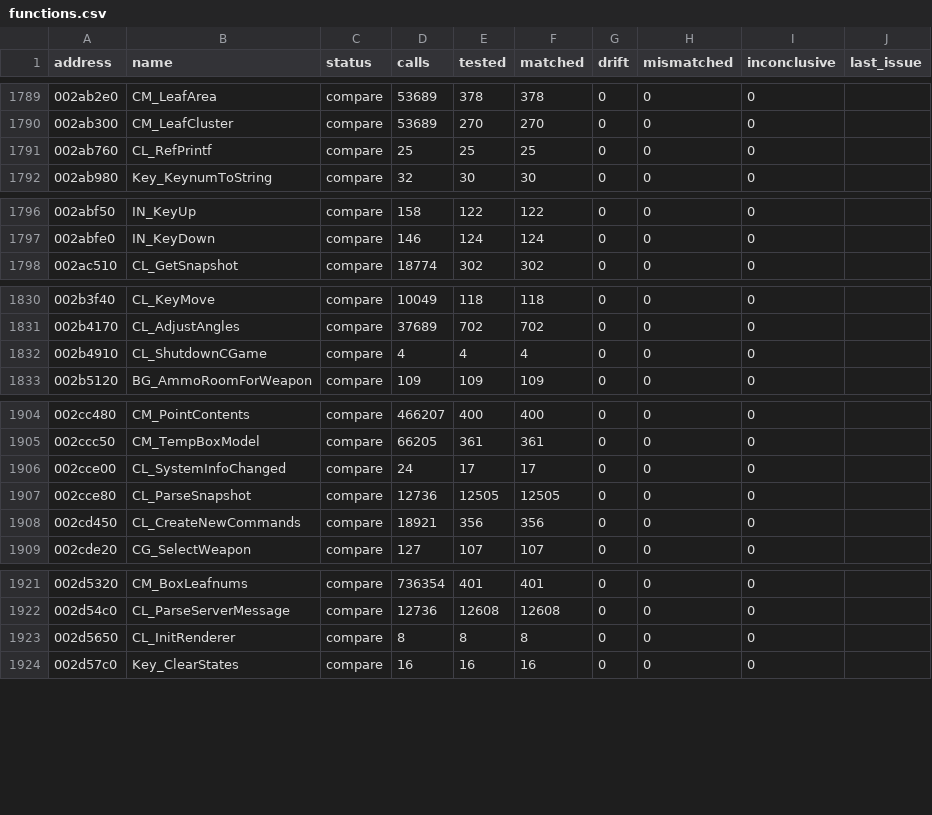
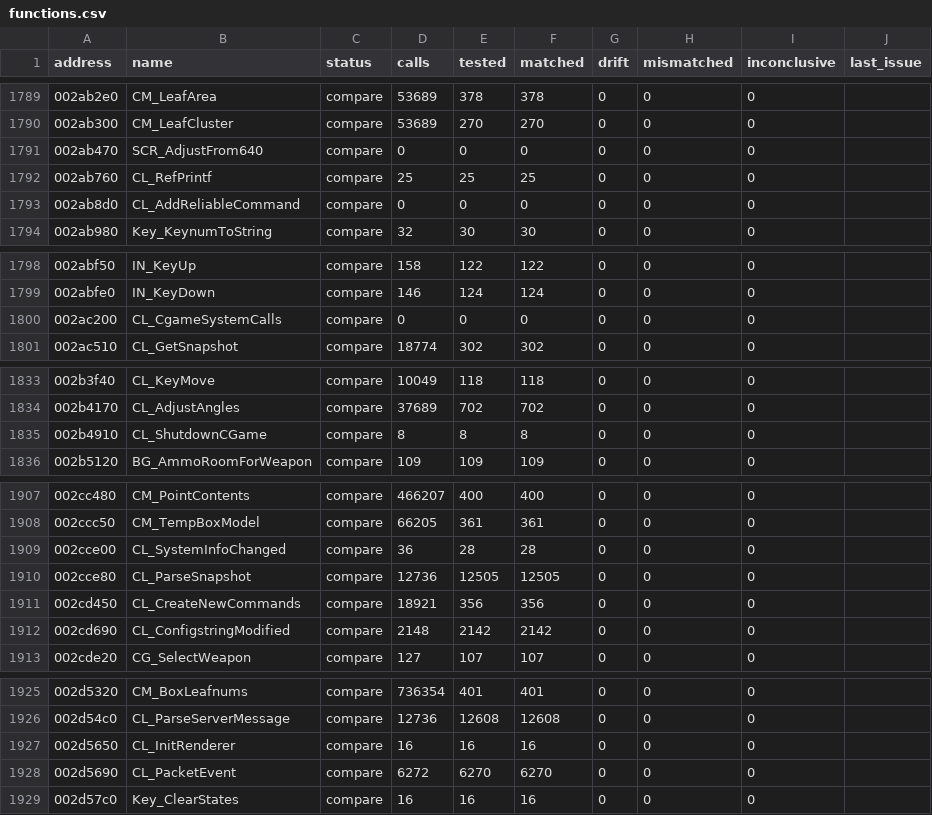
Before and after one commit to SmokeDoggy044/CoD2-BRO-Native-Loader, a CSV file: tools/data/functions.csv, drawn as a sheet; only a part is shown, gaps mark what is left out; the diff covers the shown part only.

```diff
--- a/tools/data/functions.csv
+++ b/tools/data/functions.csv
@@ -1790,3 +1790,5 @@ address,name,status,calls,tested,matched,drift,mismatched,inconclusive,last_issu
 002ab300,CM_LeafCluster,compare,53689,270,270,0,0,0,""
+002ab470,SCR_AdjustFrom640,compare,0,0,0,0,0,0,""
 002ab760,CL_RefPrintf,compare,25,25,25,0,0,0,""
+002ab8d0,CL_AddReliableCommand,compare,0,0,0,0,0,0,""
 002ab980,Key_KeynumToString,compare,32,30,30,0,0,0,""
@@ -1797,2 +1799,3 @@ address,name,status,calls,tested,matched,drift,mismatched,inconclusive,last_issu
 002abfe0,IN_KeyDown,compare,146,124,124,0,0,0,""
+002ac200,CL_CgameSystemCalls,compare,0,0,0,0,0,0,""
 002ac510,CL_GetSnapshot,compare,18774,302,302,0,0,0,""
@@ -1831,3 +1834,3 @@ address,name,status,calls,tested,matched,drift,mismatched,inconclusive,last_issu
 002b4170,CL_AdjustAngles,compare,37689,702,702,0,0,0,""
-002b4910,CL_ShutdownCGame,compare,4,4,4,0,0,0,""
+002b4910,CL_ShutdownCGame,compare,8,8,8,0,0,0,""
 002b5120,BG_AmmoRoomForWeapon,compare,109,109,109,0,0,0,""
@@ -1905,5 +1908,6 @@ address,name,status,calls,tested,matched,drift,mismatched,inconclusive,last_issu
 002ccc50,CM_TempBoxModel,compare,66205,361,361,0,0,0,""
-002cce00,CL_SystemInfoChanged,compare,24,17,17,0,0,0,""
+002cce00,CL_SystemInfoChanged,compare,36,28,28,0,0,0,""
 002cce80,CL_ParseSnapshot,compare,12736,12505,12505,0,0,0,""
 002cd450,CL_CreateNewCommands,compare,18921,356,356,0,0,0,""
+002cd690,CL_ConfigstringModified,compare,2148,2142,2142,0,0,0,""
 002cde20,CG_SelectWeapon,compare,127,107,107,0,0,0,""
@@ -1922,3 +1926,4 @@ address,name,status,calls,tested,matched,drift,mismatched,inconclusive,last_issu
 002d54c0,CL_ParseServerMessage,compare,12736,12608,12608,0,0,0,""
-002d5650,CL_InitRenderer,compare,8,8,8,0,0,0,""
+002d5650,CL_InitRenderer,compare,16,16,16,0,0,0,""
+002d5690,CL_PacketEvent,compare,6272,6270,6270,0,0,0,""
 002d57c0,Key_ClearStates,compare,16,16,16,0,0,0,""
```
Also changed, not shown: 3 edited cells elsewhere in this file, tools/data/progress.csv, 4 other files.
